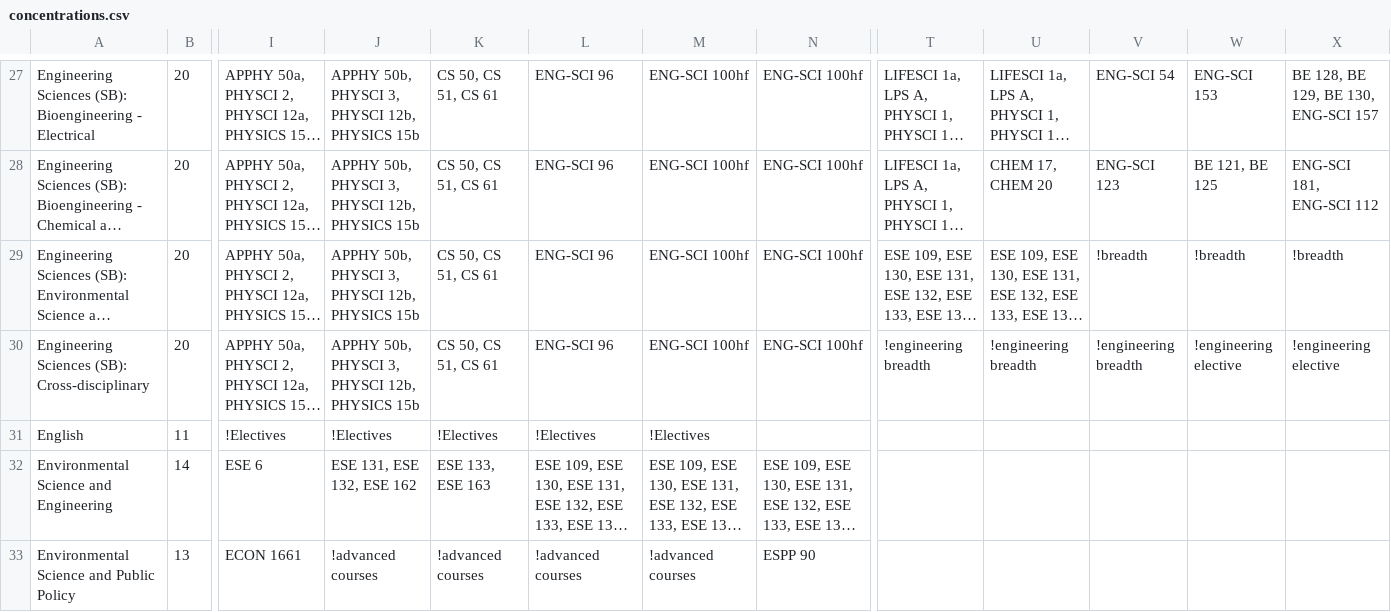
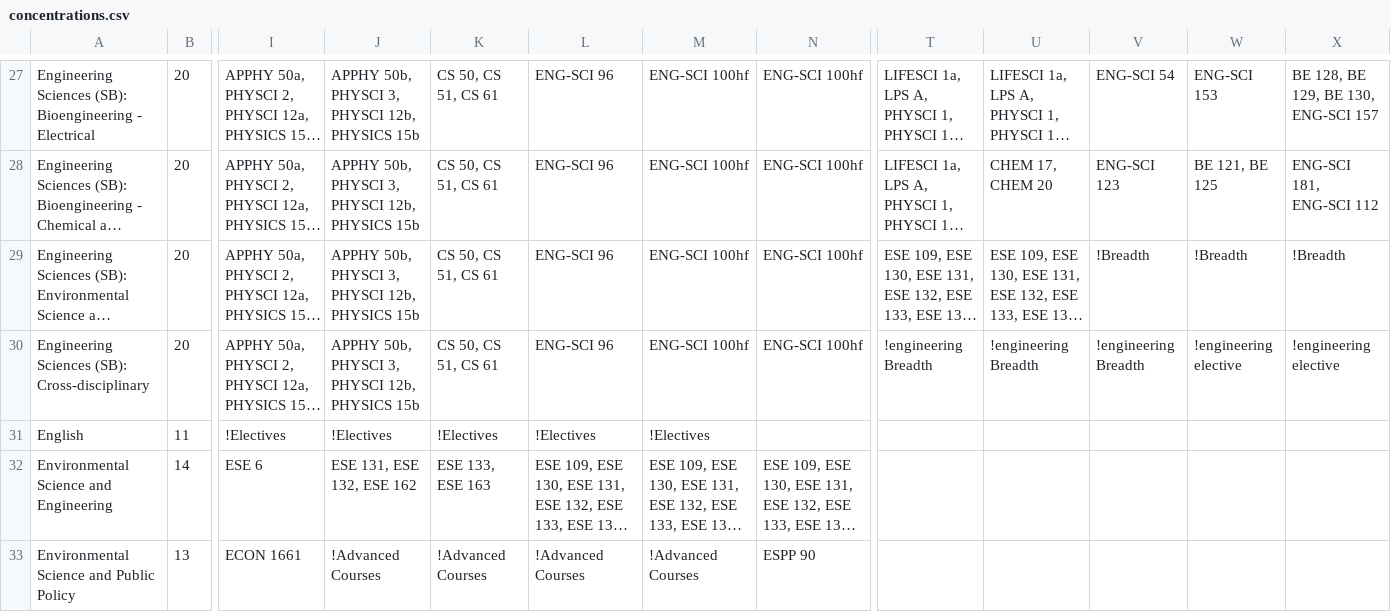
Before and after one commit to NkaziN/yourHarvard, a CSV file: import/concentrations.csv, drawn as a sheet; only a part is shown, gaps mark what is left out; long unchanged cells end in …; the diff covers the shown part only; the diff names each change by its address in the sheet, - before the commit and + after, or states it on an @@ line.

```diff
--- a/import/concentrations.csv
+++ b/import/concentrations.csv
-V29: !breadth
+V29: !Breadth
-W29: !breadth
+W29: !Breadth
-X29: !breadth
+X29: !Breadth
-T30: !engineering breadth
+T30: !engineering Breadth
-U30: !engineering breadth
+U30: !engineering Breadth
-V30: !engineering breadth
+V30: !engineering Breadth
-J33: !advanced courses
+J33: !Advanced Courses
-K33: !advanced courses
+K33: !Advanced Courses
-L33: !advanced courses
+L33: !Advanced Courses
-M33: !advanced courses
+M33: !Advanced Courses
```
Also changed, not shown: 182 edited cells elsewhere in this file, 9 other files.
